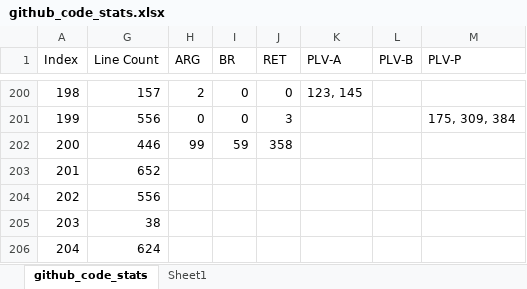
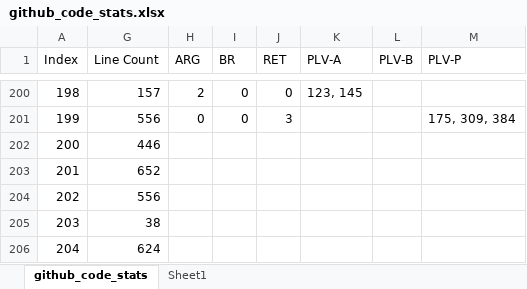
Before and after one commit to my-code-cloud/Chaincode, an Excel workbook: addition/getCode/github_code_stats.xlsx, sheet github_code_stats, drawn as a sheet; only a part is shown, gaps mark what is left out; values as stored, in another font and other column widths than the file's, no borders; the diff names each change by its address in the sheet, - before the commit and + after, or states it on an @@ line.

```diff
--- a/addition/getCode/github_code_stats.xlsx (sheet github_code_stats)
+++ b/addition/getCode/github_code_stats.xlsx (sheet github_code_stats)
-H202 (ARG): 99
+H202 (ARG): (empty)
-I202 (BR): 59
+I202 (BR): (empty)
-J202 (RET): 358
+J202 (RET): (empty)
```
Also changed, not shown: sheet Sheet1, 2 other files.
